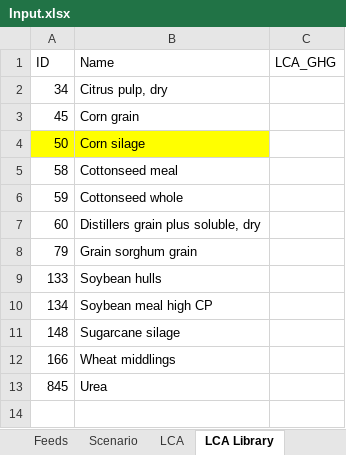
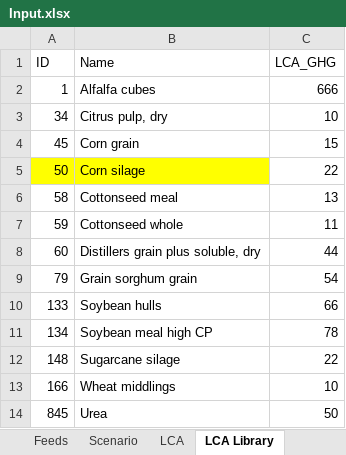
Before and after one commit to BlackNellore/GreenFeeding, an Excel workbook: Input.xlsx, sheet LCA Library, drawn as a sheet; values as stored, in another font and other column widths than the file's, no borders; table styles not drawn; addresses are those after the commit; the diff names each change by its address in the sheet, - before the commit and + after, or states it on an @@ line.

```diff
--- a/Input.xlsx (sheet LCA Library)
+++ b/Input.xlsx (sheet LCA Library)
+row 2: 1 | Alfalfa cubes | 666
-C3 (LCA_GHG): (empty)
+C3 (LCA_GHG): 10
-C4 (LCA_GHG): (empty)
+C4 (LCA_GHG): 15
-C5 (LCA_GHG): (empty)
+C5 (LCA_GHG): 22
-C6 (LCA_GHG): (empty)
+C6 (LCA_GHG): 13
-C7 (LCA_GHG): (empty)
+C7 (LCA_GHG): 11
-C8 (LCA_GHG): (empty)
+C8 (LCA_GHG): 44
-C9 (LCA_GHG): (empty)
+C9 (LCA_GHG): 54
-C10 (LCA_GHG): (empty)
+C10 (LCA_GHG): 66
-C11 (LCA_GHG): (empty)
+C11 (LCA_GHG): 78
-C12 (LCA_GHG): (empty)
+C12 (LCA_GHG): 22
-C13 (LCA_GHG): (empty)
+C13 (LCA_GHG): 10
-C14 (LCA_GHG): (empty)
+C14 (LCA_GHG): 50
```
Also changed, not shown: sheet Feeds, sheet Scenario, sheet LCA, formulas that keep their value, 8 other files.
